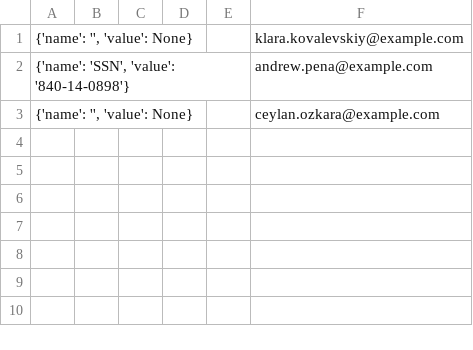
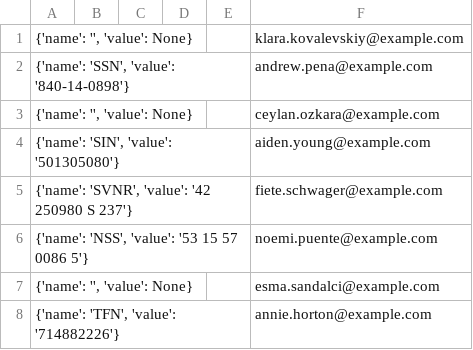
Before and after one commit to not-tomi/FinalProgramacion, a CSV file: turnero/modelos/pacientes.csv, drawn as a sheet.

```diff
--- a/turnero/modelos/pacientes.csv
+++ b/turnero/modelos/pacientes.csv
@@ -3 +3,6 @@
 "{'name': '', 'value': None}",,,,,ceylan.ozkara@example.com,,
+"{'name': 'SIN', 'value': '501305080'}",,,,,aiden.young@example.com,,
+"{'name': 'SVNR', 'value': '42 250980 S 237'}",,,,,fiete.schwager@example.com,,
+"{'name': 'NSS', 'value': '53 15 57 0086 5'}",,,,,noemi.puente@example.com,,
+"{'name': '', 'value': None}",,,,,esma.sandalci@example.com,,
+"{'name': 'TFN', 'value': '714882226'}",,,,,annie.horton@example.com,,
```
Also changed, not shown: 6 other files.
